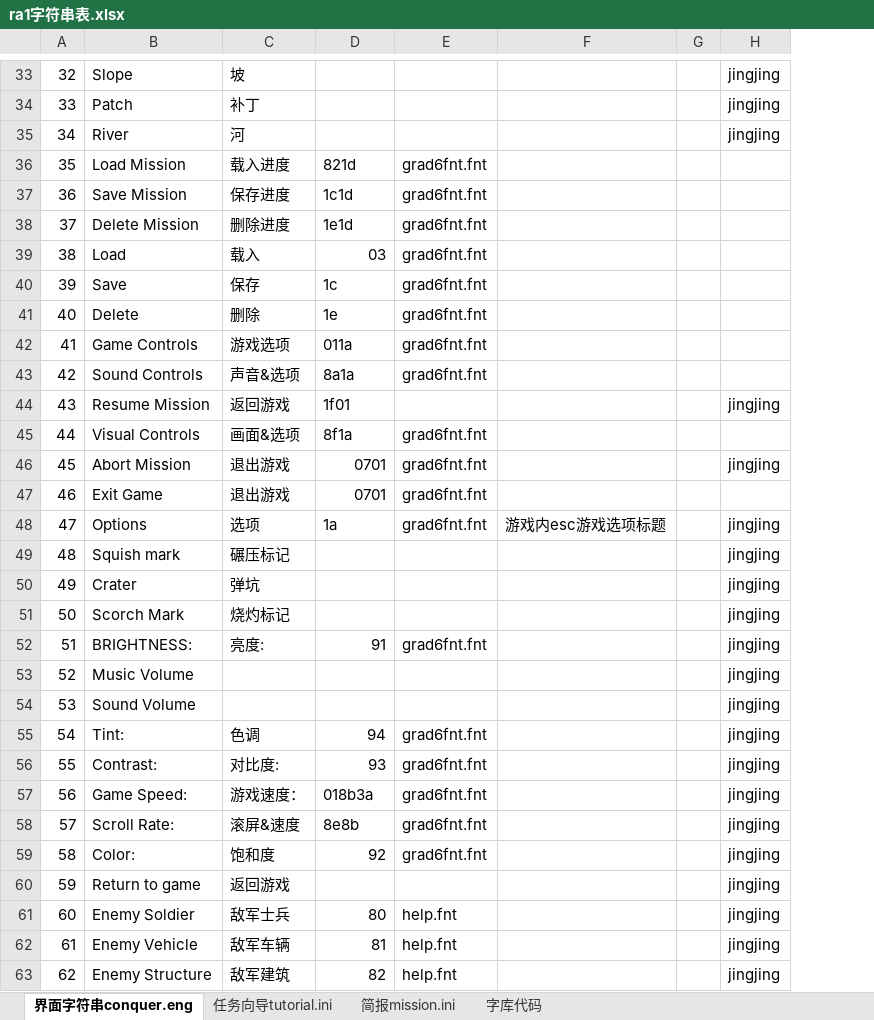
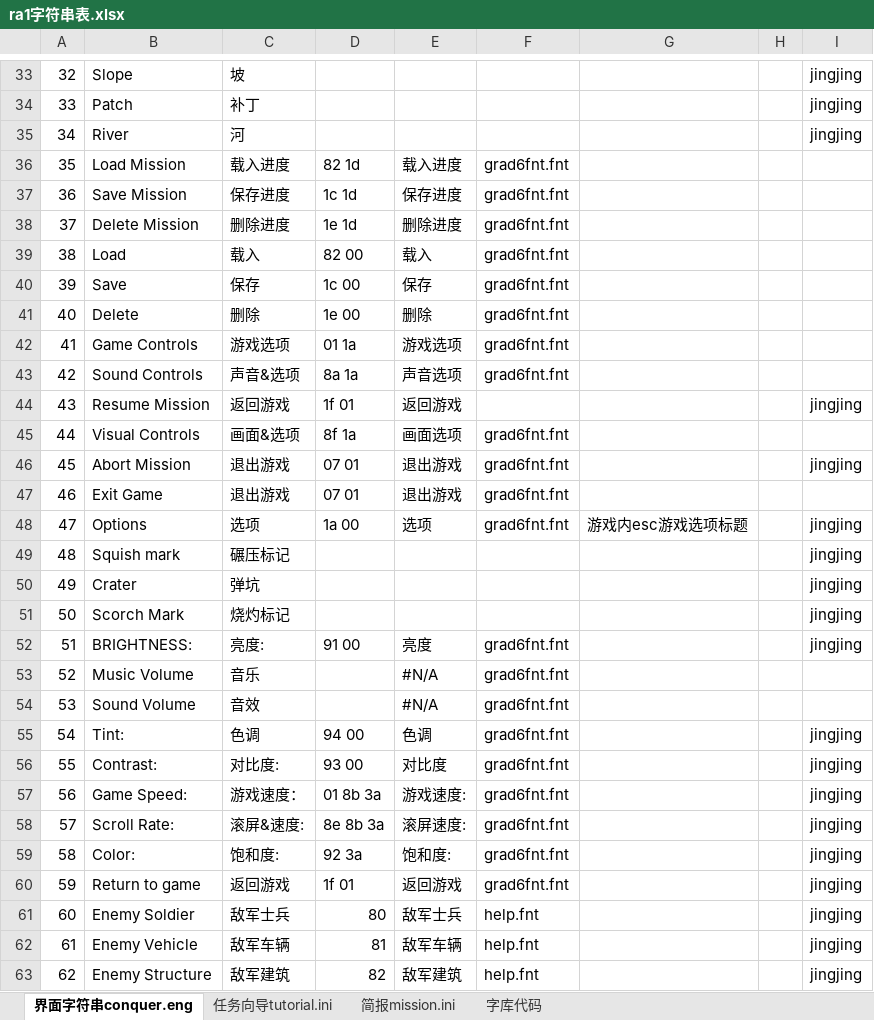
Before and after one commit to yjfyy/cc, an Excel workbook: ra1/ra1字符串表.xlsx, sheet 界面字符串conquer.eng, drawn as a sheet; only a part is shown, gaps mark what is left out; values as stored, in another font and other column widths than the file's, no cell formats; addresses are those after the commit; the diff covers the shown part only; the diff names each change by its address in the sheet, - before the commit and + after, or states it on an @@ line.

```diff
--- a/ra1/ra1字符串表.xlsx (sheet 界面字符串conquer.eng)
+++ b/ra1/ra1字符串表.xlsx (sheet 界面字符串conquer.eng)
+column E, rows 36-63: 载入进度 | 保存进度 | 删除进度 | 载入 | 保存 | 删除 | 游戏选项 | 声音选项 | 返回游戏 | 画面选项 | 退出游戏 | 退出游戏 | 选项 |  |  |  | 亮度 | #N/A | #N/A | 色调 | 对比度 | 游戏速度: | 滚屏速度: | 饱和度: | 返回游戏 | 敌军士兵 | 敌军车辆 | 敌军建筑
-D36: 821d
+D36: 82 1d
-D37: 1c1d
+D37: 1c 1d
-D38: 1e1d
+D38: 1e 1d
-D39: 03
+D39: 82 00
-D40: 1c
+D40: 1c 00
-D41: 1e
+D41: 1e 00
-D42: 011a
+D42: 01 1a
-D43: 8a1a
+D43: 8a 1a
-D44: 1f01
+D44: 1f 01
-D45: 8f1a
+D45: 8f 1a
-D46:D47: 0701
+D46:D47: 07 01
-D48: 1a
+D48: 1a 00
-D52: 91
+D52: 91 00
-C53: (empty)
+C53: 音乐
-F53:F54: (empty)
+F53:F54: grad6fnt.fnt
-I53:I54: jingjing
+I53:I54: (empty)
-C54: (empty)
+C54: 音效
-D55: 94
+D55: 94 00
-D56: 93
+D56: 93 00
-D57: 018b3a
+D57: 01 8b 3a
-C58: 滚屏&速度
+C58: 滚屏&速度:
-D58: 8e8b
+D58: 8e 8b 3a
-C59: 饱和度
+C59: 饱和度:
-D59: 92
+D59: 92 3a
-D60: (empty)
+D60: 1f 01
-F60: (empty)
+F60: grad6fnt.fnt
```
Also changed, not shown: 84 edited cells elsewhere in this sheet, sheet 字库代码, cell formats, ccchi/cnc1字符串表.xlsx, 4 other files.
